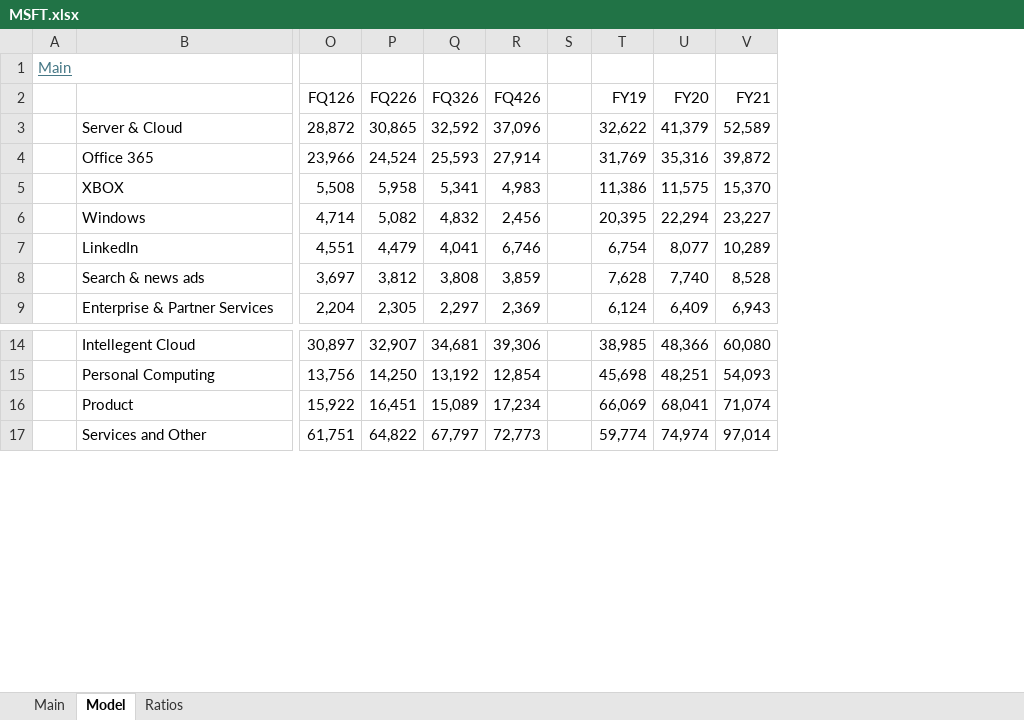
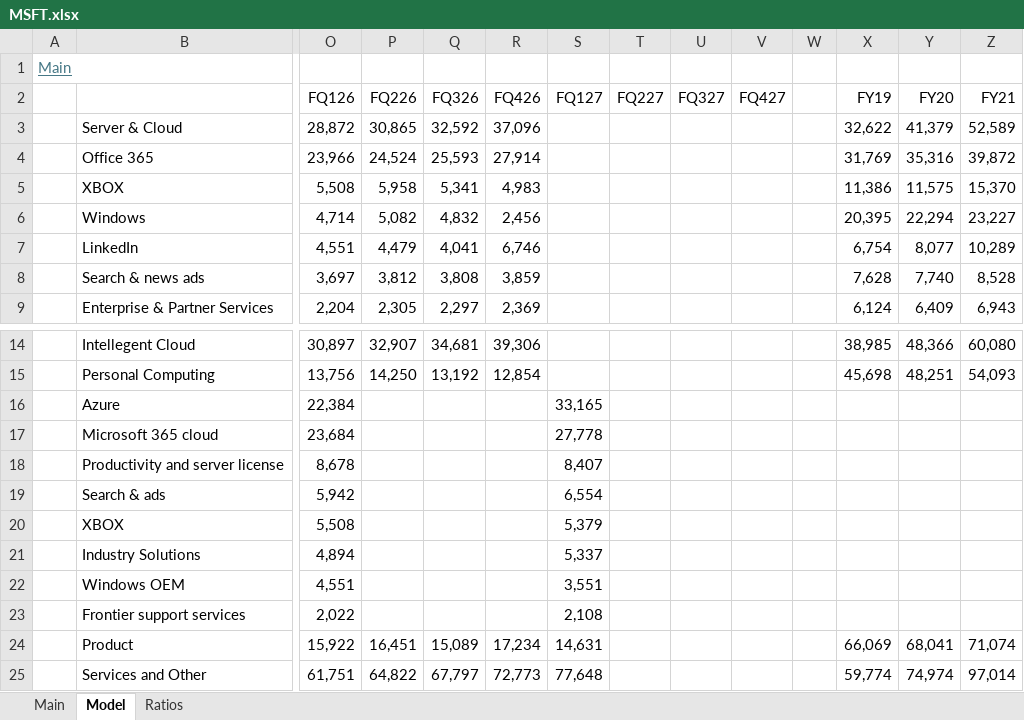
Before and after one commit to oscarsettje/Models, an Excel workbook: MSFT.xlsx, sheet Model, drawn as a sheet; only a part is shown, gaps mark what is left out; values as stored, in another font and other column widths than the file's, no borders; rows hold the shown columns only; the diff covers the shown part only; the diff names each change by its address in the sheet, - before the commit and + after, or states it on an @@ line.

```diff
--- a/MSFT.xlsx (sheet Model)
+++ b/MSFT.xlsx (sheet Model)
+column S (FQ127), rows 24-25: 14,631 | 77,648
+column T (FQ227), empty
+column U (FQ327), empty
+column V (FQ427), empty
+row 16:  | Azure | 22,384 |  |  |  | 33,165
+row 17:  | Microsoft 365 cloud | 23,684 |  |  |  | 27,778
+row 18:  | Productivity and server license | 8,678 |  |  |  | 8,407
+row 19:  | Search & ads | 5,942 |  |  |  | 6,554
+row 20:  | XBOX | 5,508 |  |  |  | 5,379
+row 21:  | Industry Solutions | 4,894 |  |  |  | 5,337
+row 22:  | Windows OEM | 4,551 |  |  |  | 3,551
+row 23:  | Frontier support services | 2,022 |  |  |  | 2,108
```
Also changed, not shown: 9 edited cells elsewhere in this sheet, sheet Main, formulas that keep their value, AMZN.xlsx, CROX.xlsx, 3 other files.
